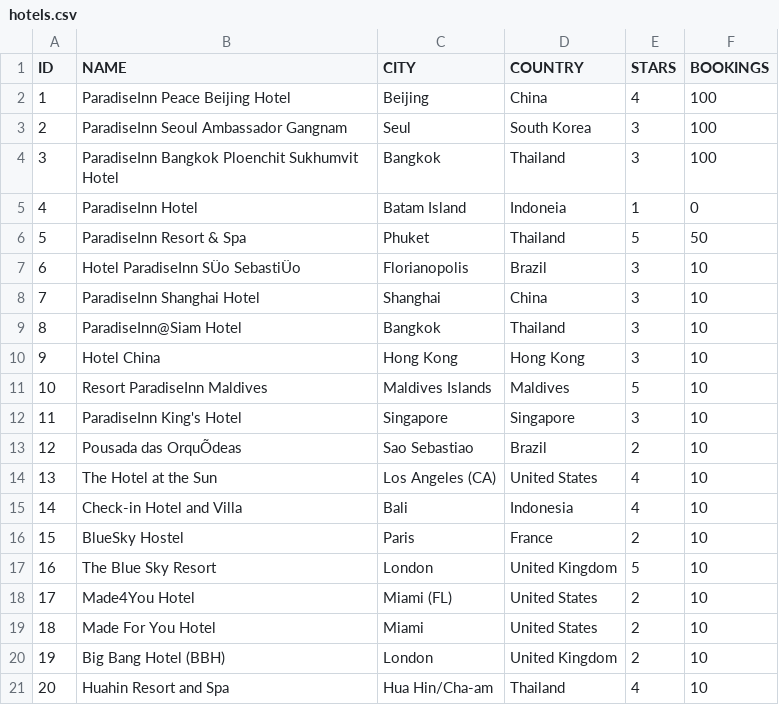
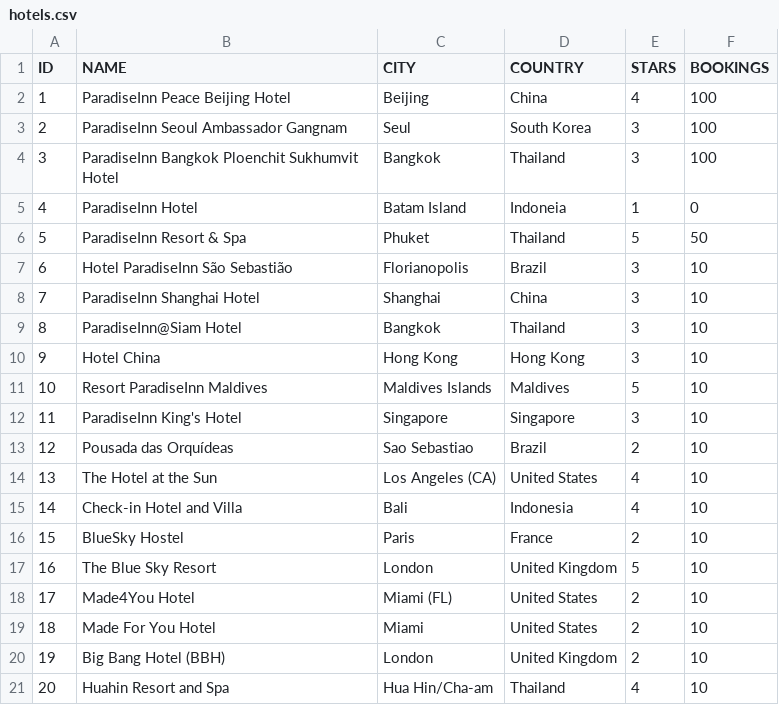
Before and after one commit to itplatform/searchChallenge-, a CSV file: hotels.csv, drawn as a sheet; the diff names each change by its address in the sheet, - before the commit and + after, or states it on an @@ line.

Commit message:
Fix wrong encoding

```diff
--- a/hotels.csv
+++ b/hotels.csv
-B7 (NAME): Hotel ParadiseInn SÜo SebastiÜo
+B7 (NAME): Hotel ParadiseInn São Sebastião
-B13 (NAME): Pousada das OrquÕdeas
+B13 (NAME): Pousada das Orquídeas
```
